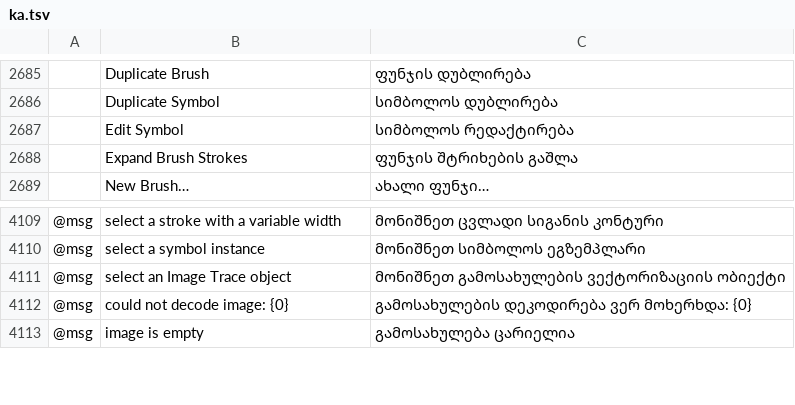
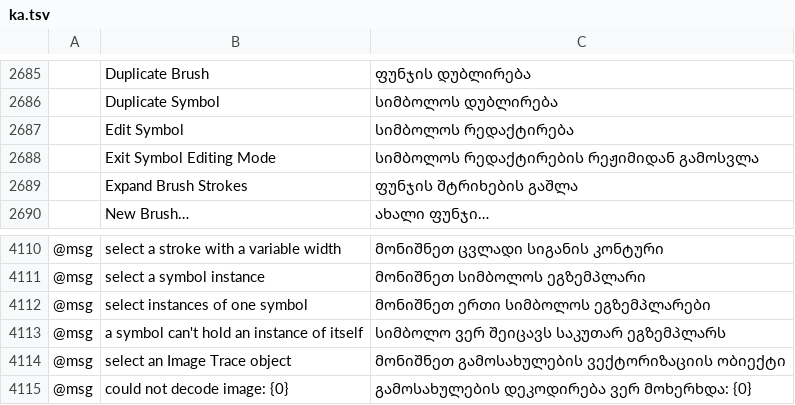
Before and after one commit to FredApps/vectorcraft, a TSV file: crates/ui-egui/src/i18n/ka.tsv, drawn as a sheet; only a part is shown, gaps mark what is left out; the shorter side is filled out with more unchanged rows; the diff names each change by its address in the sheet, - before the commit and + after, or states it on an @@ line.

Commit message:
Symbols: Edit Symbol opens the symbol in its own editing mode, and every instance follows each edit
Squashed from #5064 onto main.

```diff
--- a/crates/ui-egui/src/i18n/ka.tsv
+++ b/crates/ui-egui/src/i18n/ka.tsv
+row 2688:  | Exit Symbol Editing Mode | სიმბოლოს რედაქტირების რეჟიმიდან გამოსვლა
+row 4112: @msg | select instances of one symbol | მონიშნეთ ერთი სიმბოლოს ეგზემპლარები
+row 4113: @msg | a symbol can't hold an instance of itself | სიმბოლო ვერ შეიცავს საკუთარ ეგზემპლარს
```
Also changed, not shown: crates/ui-egui/src/i18n/bg.tsv, crates/ui-egui/src/i18n/ca.tsv, 50 other files.
